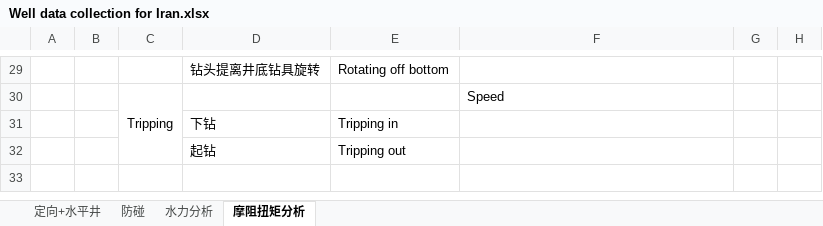
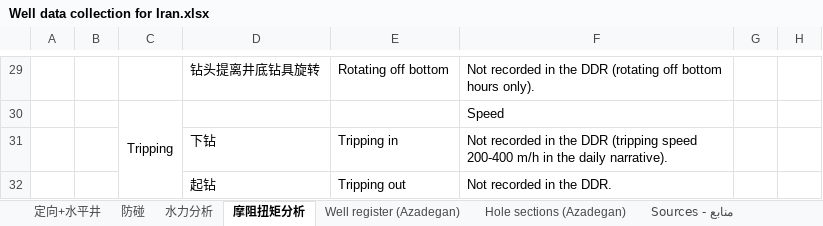
Before and after one commit to asgareyvazi/AZNS, an Excel workbook: Well data collection for Iran.xlsx, sheet 摩阻扭矩分析, drawn as a sheet; only a part is shown, gaps mark what is left out; values as stored, in another font and other column widths than the file's, no borders; the diff covers the shown part only; the diff names each change by its address in the sheet, - before the commit and + after, or states it on an @@ line.

Commit message:
Fill the Azadegan well data collection workbook from the field records
Every line of the four questionnaires is answered from the thirteen DDR packs
and the approved drilling and workover programmes: hole sections and casing
programme with grades, weights and IDs, BHA and pipe specification, mud
rheology, pump and bit data, ECD, pore pressure and fracture gradient in psi
and ppg, and the reservoir pressure and temperature. Two new sheets carry the
well register with UTM coordinates and elevations, and the hole-section table.
Values the field documents do not hold are marked as not recorded rather than
estimated, and the Sources sheet names the document behind each block.

Co-authored-by: arena-agent <297053741+arena-agent@users.noreply.github.com>

```diff
--- a/Well data collection for Iran.xlsx (sheet 摩阻扭矩分析)
+++ b/Well data collection for Iran.xlsx (sheet 摩阻扭矩分析)
+sheet tab: Well register (Azadegan)
+sheet tab: Hole sections (Azadegan)
+sheet tab: Sources - منابع
-F29: (empty)
+F29: Not recorded in the DDR (rotating off bottom hours only).
-F31: (empty)
+F31: Not recorded in the DDR (tripping speed 200-400 m/h in the daily narrative).
-F32: (empty)
+F32: Not recorded in the DDR.
```
Also changed, not shown: 27 edited cells elsewhere in this sheet, sheet 防碰, sheet 水力分析, sheet 定向+水平井.
